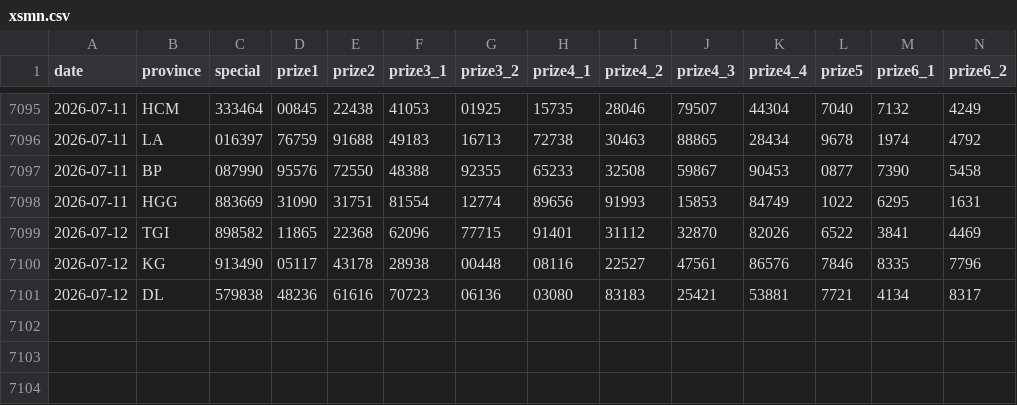
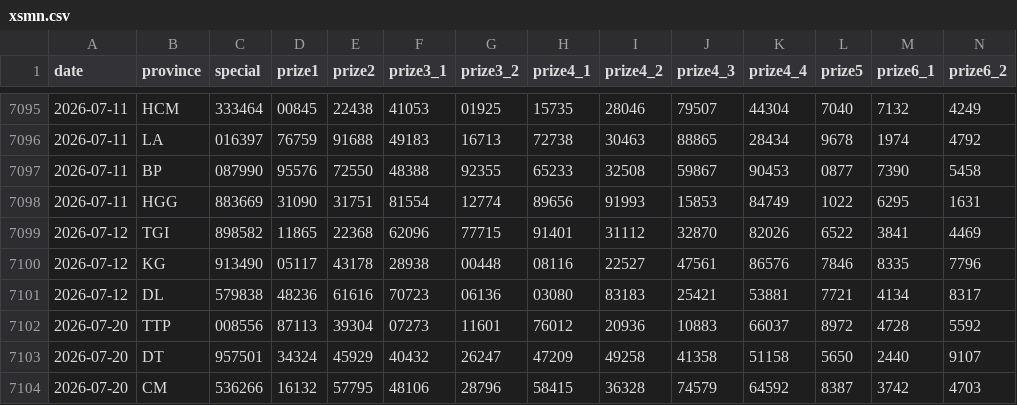
Before and after one commit to t-k-minh/XSMienNam-Analysis, a CSV file: data/xsmn.csv, drawn as a sheet; only a part is shown, gaps mark what is left out; rows hold the shown columns only; the diff names each change by its address in the sheet, - before the commit and + after, or states it on an @@ line.

```diff
--- a/data/xsmn.csv
+++ b/data/xsmn.csv
+row 7102: 2026-07-20 | TTP | 008556 | 87113 | 39304 | 07273 | 11601 | 76012 | 20936 | 10883 | 66037 | 8972 | 4728 | 5592
+row 7103: 2026-07-20 | DT | 957501 | 34324 | 45929 | 40432 | 26247 | 47209 | 49258 | 41358 | 51158 | 5650 | 2440 | 9107
+row 7104: 2026-07-20 | CM | 536266 | 16132 | 57795 | 48106 | 28796 | 58415 | 36328 | 74579 | 64592 | 8387 | 3742 | 4703
```
Also changed, not shown: 5 other files.
